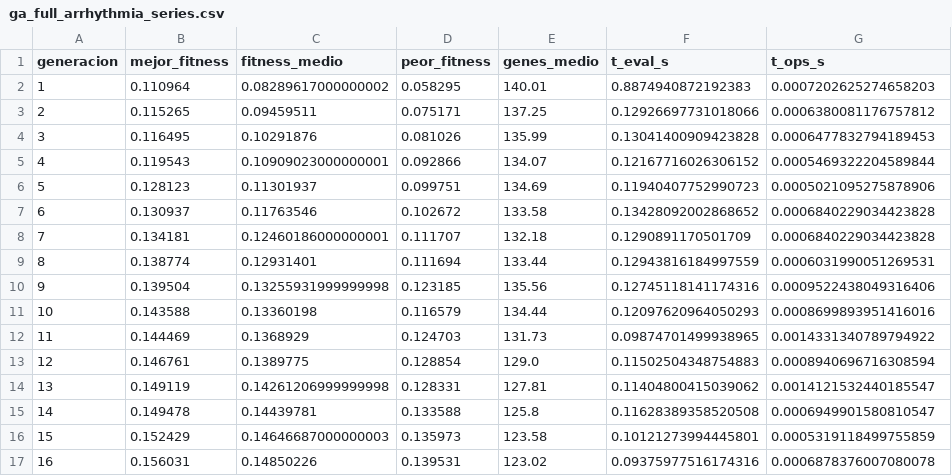
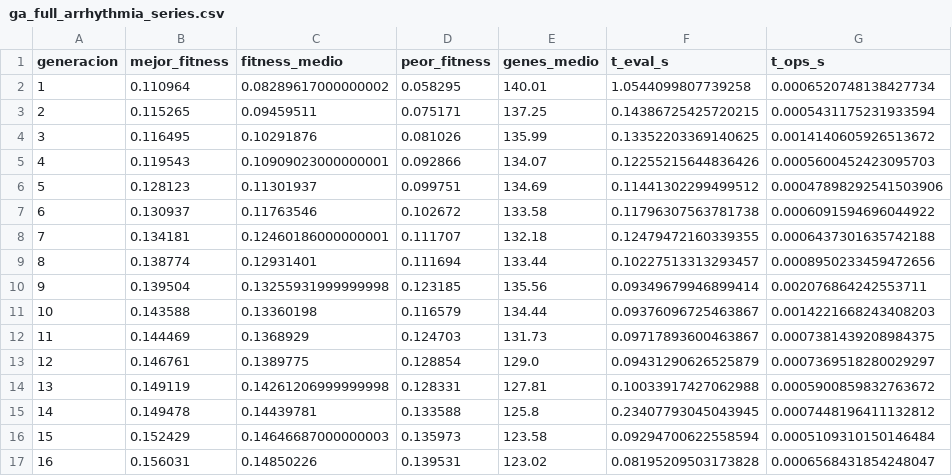
Before and after one commit to fmateos/AFSGAW, a CSV file: results/ga_full_arrhythmia_series.csv, drawn as a sheet; only a part is shown; the diff covers the shown part only.

```diff
--- a/results/ga_full_arrhythmia_series.csv
+++ b/results/ga_full_arrhythmia_series.csv
@@ -1,17 +1,17 @@
 generacion,mejor_fitness,fitness_medio,peor_fitness,genes_medio,t_eval_s,t_ops_s
-1,0.110964,0.08289617000000002,0.058295,140.01,0.8874940872192383,0.0007202625274658203
-2,0.115265,0.09459511,0.075171,137.25,0.12926697731018066,0.0006380081176757812
-3,0.116495,0.10291876,0.081026,135.99,0.13041400909423828,0.0006477832794189453
-4,0.119543,0.10909023000000001,0.092866,134.07,0.12167716026306152,0.0005469322204589844
-5,0.128123,0.11301937,0.099751,134.69,0.11940407752990723,0.0005021095275878906
-6,0.130937,0.11763546,0.102672,133.58,0.13428092002868652,0.0006840229034423828
-7,0.134181,0.12460186000000001,0.111707,132.18,0.1290891170501709,0.0006840229034423828
-8,0.138774,0.12931401,0.111694,133.44,0.12943816184997559,0.0006031990051269531
-9,0.139504,0.13255931999999998,0.123185,135.56,0.12745118141174316,0.0009522438049316406
-10,0.143588,0.13360198,0.116579,134.44,0.12097620964050293,0.0008699893951416016
-11,0.144469,0.1368929,0.124703,131.73,0.09874701499938965,0.0014331340789794922
-12,0.146761,0.1389775,0.128854,129.0,0.11502504348754883,0.0008940696716308594
-13,0.149119,0.14261206999999998,0.128331,127.81,0.11404800415039062,0.0014121532440185547
-14,0.149478,0.14439781,0.133588,125.8,0.11628389358520508,0.0006949901580810547
-15,0.152429,0.14646687000000003,0.135973,123.58,0.10121273994445801,0.0005319118499755859
-16,0.156031,0.14850226,0.139531,123.02,0.09375977516174316,0.0006878376007080078
+1,0.110964,0.08289617000000002,0.058295,140.01,1.0544099807739258,0.0006520748138427734
+2,0.115265,0.09459511,0.075171,137.25,0.14386725425720215,0.0005431175231933594
+3,0.116495,0.10291876,0.081026,135.99,0.13352203369140625,0.0014140605926513672
+4,0.119543,0.10909023000000001,0.092866,134.07,0.12255215644836426,0.0005600452423095703
+5,0.128123,0.11301937,0.099751,134.69,0.11441302299499512,0.00047898292541503906
+6,0.130937,0.11763546,0.102672,133.58,0.11796307563781738,0.0006091594696044922
+7,0.134181,0.12460186000000001,0.111707,132.18,0.12479472160339355,0.0006437301635742188
+8,0.138774,0.12931401,0.111694,133.44,0.10227513313293457,0.0008950233459472656
+9,0.139504,0.13255931999999998,0.123185,135.56,0.09349679946899414,0.002076864242553711
+10,0.143588,0.13360198,0.116579,134.44,0.09376096725463867,0.0014221668243408203
+11,0.144469,0.1368929,0.124703,131.73,0.09717893600463867,0.0007381439208984375
+12,0.146761,0.1389775,0.128854,129.0,0.09431290626525879,0.0007369518280029297
+13,0.149119,0.14261206999999998,0.128331,127.81,0.10033917427062988,0.0005900859832763672
+14,0.149478,0.14439781,0.133588,125.8,0.23407793045043945,0.0007448196411132812
+15,0.152429,0.14646687000000003,0.135973,123.58,0.09294700622558594,0.0005109310150146484
+16,0.156031,0.14850226,0.139531,123.02,0.08195209503173828,0.0006568431854248047
```
Also changed, not shown: 168 edited cells elsewhere in this file, 7 other files.
